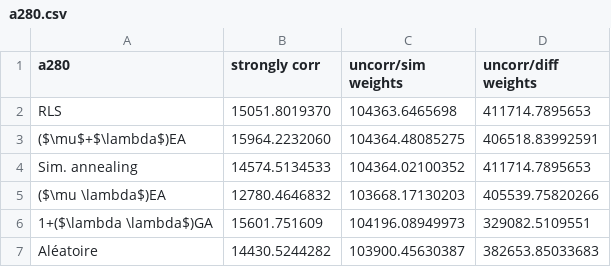
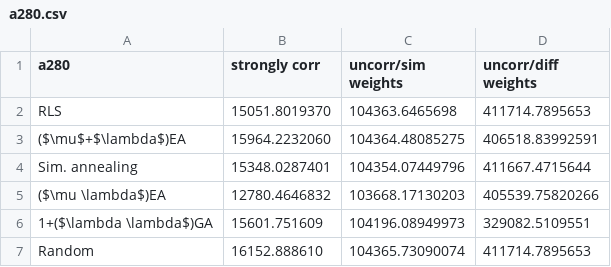
Before and after one commit to yannramusat/HeurisProject, a CSV file: report/a280.csv, drawn as a sheet.

```diff
--- a/report/a280.csv
+++ b/report/a280.csv
@@ -3,5 +3,5 @@ RLS, 15051.8019370, 104363.6465698, 411714.7895653
 ($\mu$+$\lambda$)EA, 15964.2232060, 104364.48085275, 406518.83992591
-Sim. annealing, 14574.5134533, 104364.02100352, 411714.7895653
+Sim. annealing, 15348.0287401, 104354.07449796, 411667.4715644
 ($\mu \lambda$)EA, 12780.4646832, 103668.17130203, 405539.75820266
 1+($\lambda \lambda$)GA, 15601.751609, 104196.08949973, 329082.5109551
-Aléatoire, 14430.5244282, 103900.45630387, 382653.85033683
+Random, 16152.888610, 104365.73090074, 411714.7895653
```
Also changed, not shown: report/fnl4461.csv, report/pla33810.csv, 8 other files.
